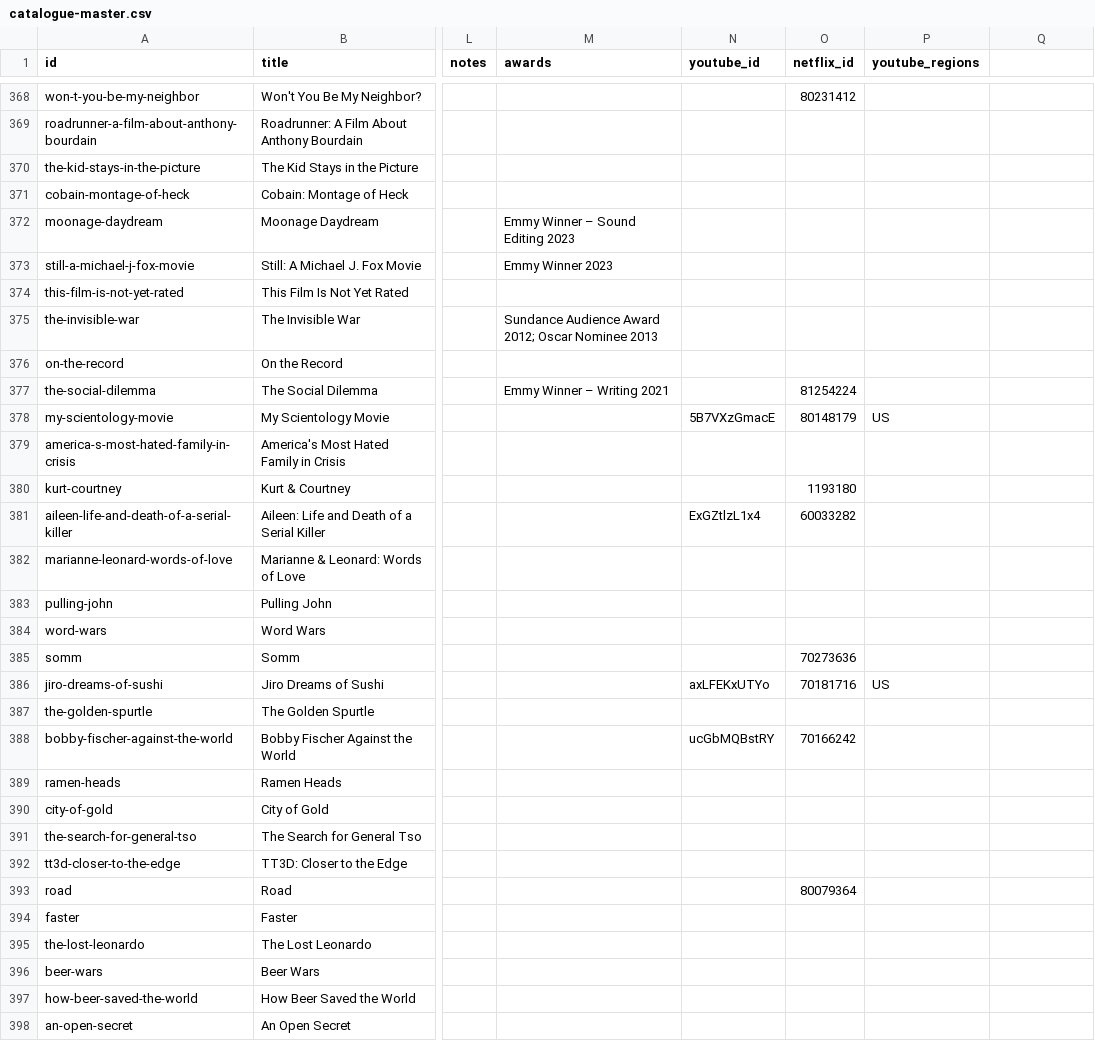
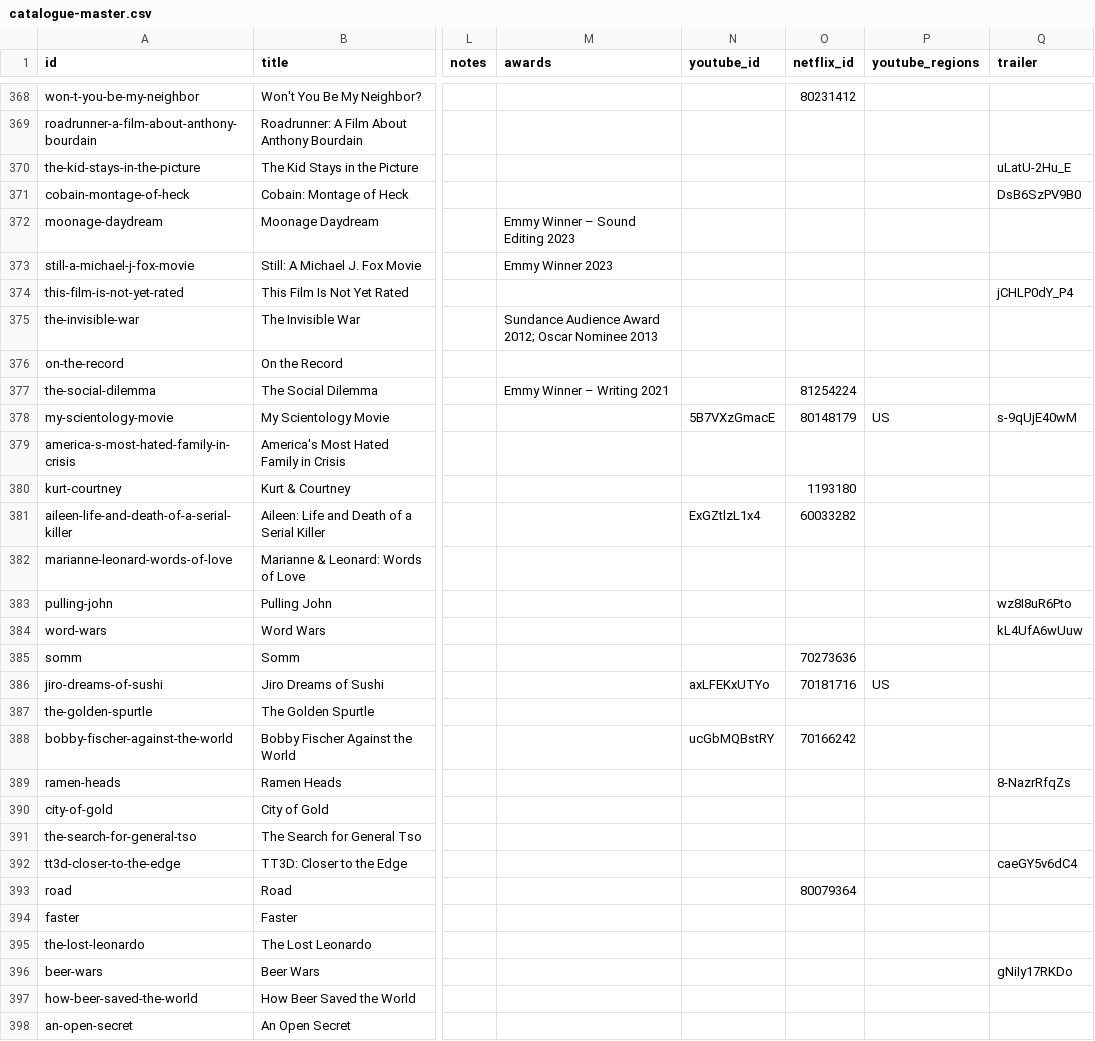
Before and after one commit to collymonsterr/documentaryclub, a CSV file: data/catalogue-master.csv, drawn as a sheet; only a part is shown, gaps mark what is left out; the diff covers the shown part only; the diff names each change by its address in the sheet, - before the commit and + after, or states it on an @@ line.

```diff
--- a/data/catalogue-master.csv
+++ b/data/catalogue-master.csv
-Q1: (empty)
+Q1: trailer
-Q370 (trailer): (empty)
+Q370 (trailer): uLatU-2Hu_E
-Q371 (trailer): (empty)
+Q371 (trailer): DsB6SzPV9B0
-Q374 (trailer): (empty)
+Q374 (trailer): jCHLP0dY_P4
-Q378 (trailer): (empty)
+Q378 (trailer): s-9qUjE40wM
-Q383 (trailer): (empty)
+Q383 (trailer): wz8I8uR6Pto
-Q384 (trailer): (empty)
+Q384 (trailer): kL4UfA6wUuw
-Q389 (trailer): (empty)
+Q389 (trailer): 8-NazrRfqZs
-Q392 (trailer): (empty)
+Q392 (trailer): caeGY5v6dC4
-Q396 (trailer): (empty)
+Q396 (trailer): gNiIy17RKDo
```
Also changed, not shown: 38 edited cells elsewhere in this file, 15 other files.
